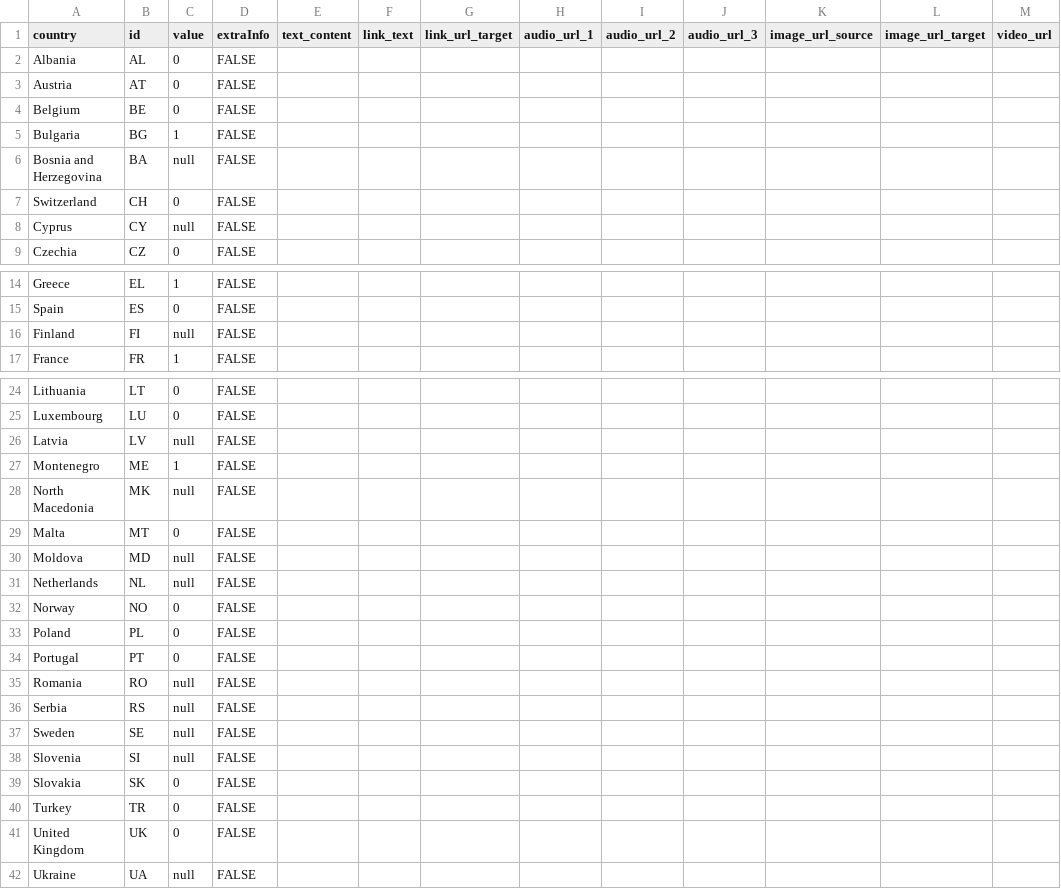
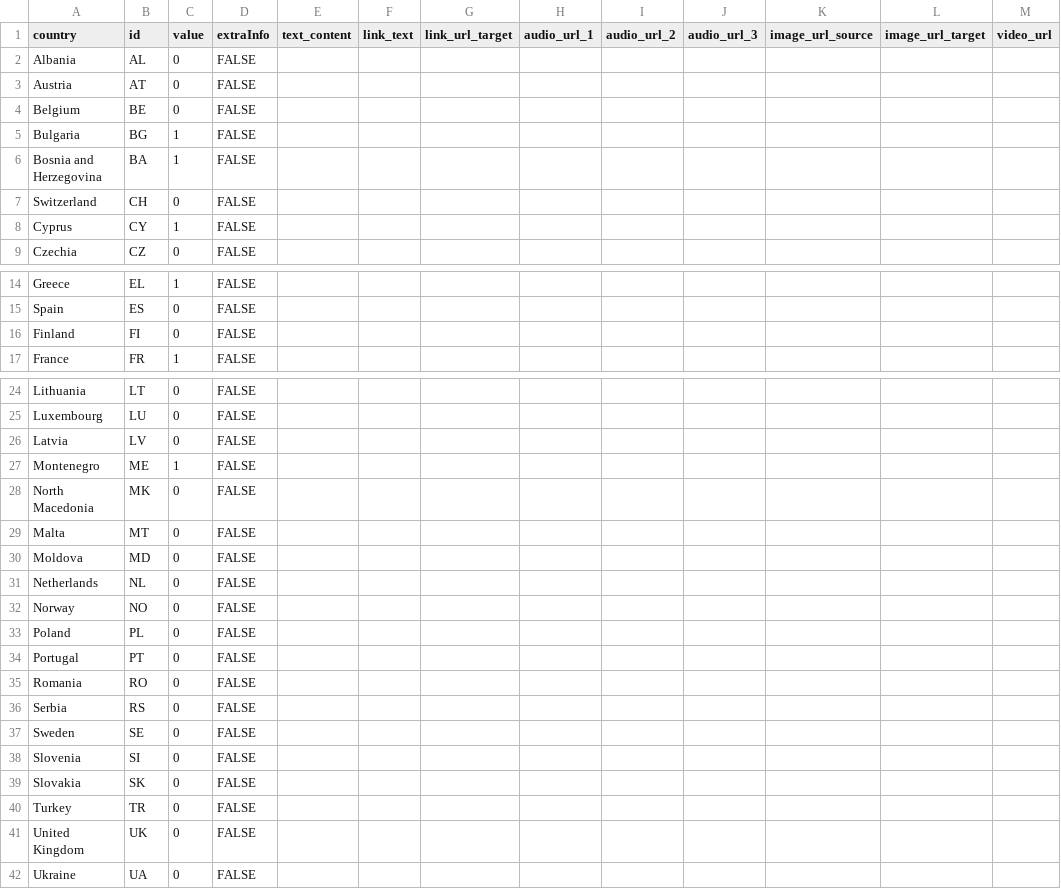
Before and after one commit to alsino/map-today-test, a CSV file: static/data/thematic/data.csv, drawn as a sheet; only a part is shown, gaps mark what is left out.

Commit message:
Update data.csv

```diff
--- a/static/data/thematic/data.csv
+++ b/static/data/thematic/data.csv
@@ -5,5 +5,5 @@ Belgium,BE,0,FALSE,,,,,,,,,
 Bulgaria,BG,1,FALSE,,,,,,,,,
-Bosnia and Herzegovina,BA,null,FALSE,,,,,,,,,
+Bosnia and Herzegovina,BA,1,FALSE,,,,,,,,,
 Switzerland,CH,0,FALSE,,,,,,,,,
-Cyprus,CY,null,FALSE,,,,,,,,,
+Cyprus,CY,1,FALSE,,,,,,,,,
 Czechia,CZ,0,FALSE,,,,,,,,,
@@ -15,3 +15,3 @@ Greece,EL,1,FALSE,,,,,,,,,
 Spain,ES,0,FALSE,,,,,,,,,
-Finland,FI,null,FALSE,,,,,,,,,
+Finland,FI,0,FALSE,,,,,,,,,
 France,FR,1,FALSE,,,,,,,,,
@@ -25,8 +25,8 @@ Lithuania,LT,0,FALSE,,,,,,,,,
 Luxembourg,LU,0,FALSE,,,,,,,,,
-Latvia,LV,null,FALSE,,,,,,,,,
+Latvia,LV,0,FALSE,,,,,,,,,
 Montenegro,ME,1,FALSE,,,,,,,,,
-North Macedonia,MK,null,FALSE,,,,,,,,,
+North Macedonia,MK,0,FALSE,,,,,,,,,
 Malta,MT,0,FALSE,,,,,,,,,
-Moldova,MD,null,FALSE,,,,,,,,,
-Netherlands,NL,null,FALSE,,,,,,,,,
+Moldova,MD,0,FALSE,,,,,,,,,
+Netherlands,NL,0,FALSE,,,,,,,,,
 Norway,NO,0,FALSE,,,,,,,,,
@@ -34,6 +34,6 @@ Poland,PL,0,FALSE,,,,,,,,,
 Portugal,PT,0,FALSE,,,,,,,,,
-Romania,RO,null,FALSE,,,,,,,,,
-Serbia,RS,null,FALSE,,,,,,,,,
-Sweden,SE,null,FALSE,,,,,,,,,
-Slovenia,SI,null,FALSE,,,,,,,,,
+Romania,RO,0,FALSE,,,,,,,,,
+Serbia,RS,0,FALSE,,,,,,,,,
+Sweden,SE,0,FALSE,,,,,,,,,
+Slovenia,SI,0,FALSE,,,,,,,,,
 Slovakia,SK,0,FALSE,,,,,,,,,
@@ -41,2 +41,2 @@ Turkey,TR,0,FALSE,,,,,,,,,
 United Kingdom,UK,0,FALSE,,,,,,,,,
-Ukraine,UA,null,FALSE,,,,,,,,,
+Ukraine,UA,0,FALSE,,,,,,,,,
```
